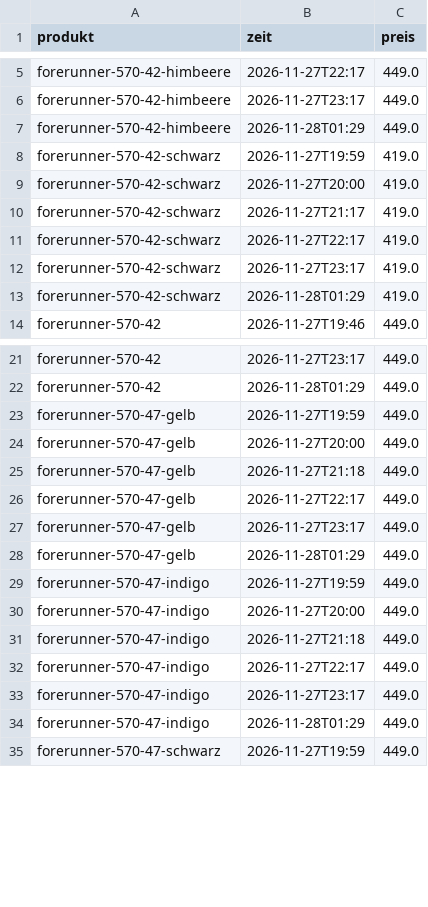
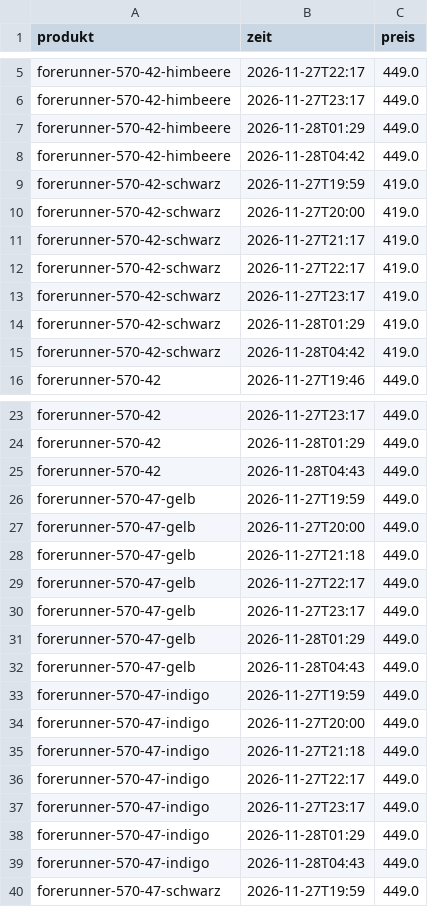
Before and after one commit to LauraWohlmuth/Preisradar, a CSV file: docs/daten/weitere_laeufe.csv, drawn as a sheet; only a part is shown, gaps mark what is left out; the diff covers the shown part only.

```diff
--- a/docs/daten/weitere_laeufe.csv
+++ b/docs/daten/weitere_laeufe.csv
@@ -7,2 +7,3 @@ forerunner-570-42-himbeere,2026-11-27T23:17,449.0
 forerunner-570-42-himbeere,2026-11-28T01:29,449.0
+forerunner-570-42-himbeere,2026-11-28T04:42,449.0
 forerunner-570-42-schwarz,2026-11-27T19:59,419.0
@@ -13,2 +14,3 @@ forerunner-570-42-schwarz,2026-11-27T23:17,419.0
 forerunner-570-42-schwarz,2026-11-28T01:29,419.0
+forerunner-570-42-schwarz,2026-11-28T04:42,419.0
 forerunner-570-42,2026-11-27T19:46,449.0
@@ -22,2 +24,3 @@ forerunner-570-42,2026-11-27T23:17,449.0
 forerunner-570-42,2026-11-28T01:29,449.0
+forerunner-570-42,2026-11-28T04:43,449.0
 forerunner-570-47-gelb,2026-11-27T19:59,449.0
@@ -28,2 +31,3 @@ forerunner-570-47-gelb,2026-11-27T23:17,449.0
 forerunner-570-47-gelb,2026-11-28T01:29,449.0
+forerunner-570-47-gelb,2026-11-28T04:43,449.0
 forerunner-570-47-indigo,2026-11-27T19:59,449.0
@@ -34,2 +38,3 @@ forerunner-570-47-indigo,2026-11-27T23:17,449.0
 forerunner-570-47-indigo,2026-11-28T01:29,449.0
+forerunner-570-47-indigo,2026-11-28T04:43,449.0
 forerunner-570-47-schwarz,2026-11-27T19:59,449.0
```
Also changed, not shown: 8 added rows elsewhere in this file, docs/daten/angebote.csv, docs/daten/fahrradcomputer.csv, 37 other files.
